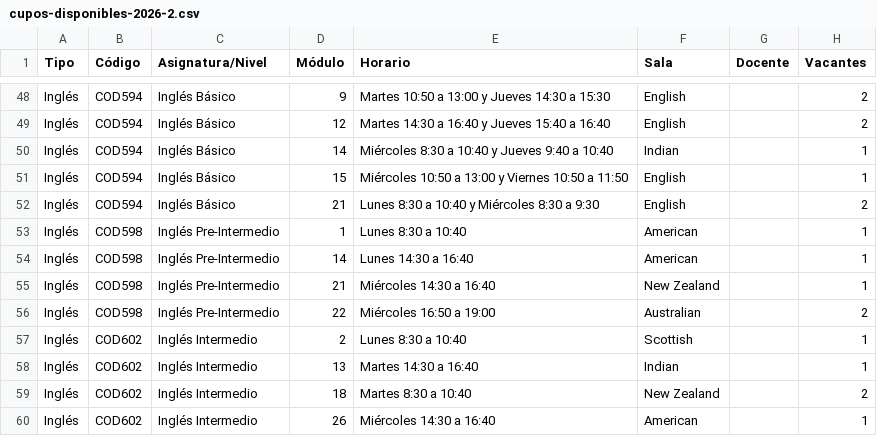
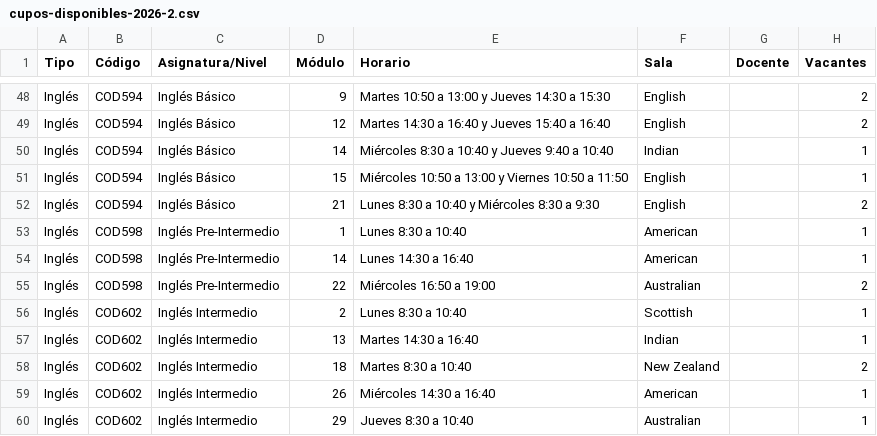
Before and after one commit to felipeopazo-ufro/cupos-ufro, a CSV file: cupos-disponibles-2026-2.csv, drawn as a sheet; only a part is shown, gaps mark what is left out; the shorter side is filled out with more unchanged rows.

```diff
--- a/cupos-disponibles-2026-2.csv
+++ b/cupos-disponibles-2026-2.csv
@@ -54,3 +54,2 @@
 "Inglés";"COD598";"Inglés Pre-Intermedio";"14";"Lunes 14:30 a 16:40";"American";"";"1"
-"Inglés";"COD598";"Inglés Pre-Intermedio";"21";"Miércoles 14:30 a 16:40";"New Zealand";"";"1"
 "Inglés";"COD598";"Inglés Pre-Intermedio";"22";"Miércoles 16:50 a 19:00";"Australian";"";"2"
```
Also changed, not shown: 1 other file.
